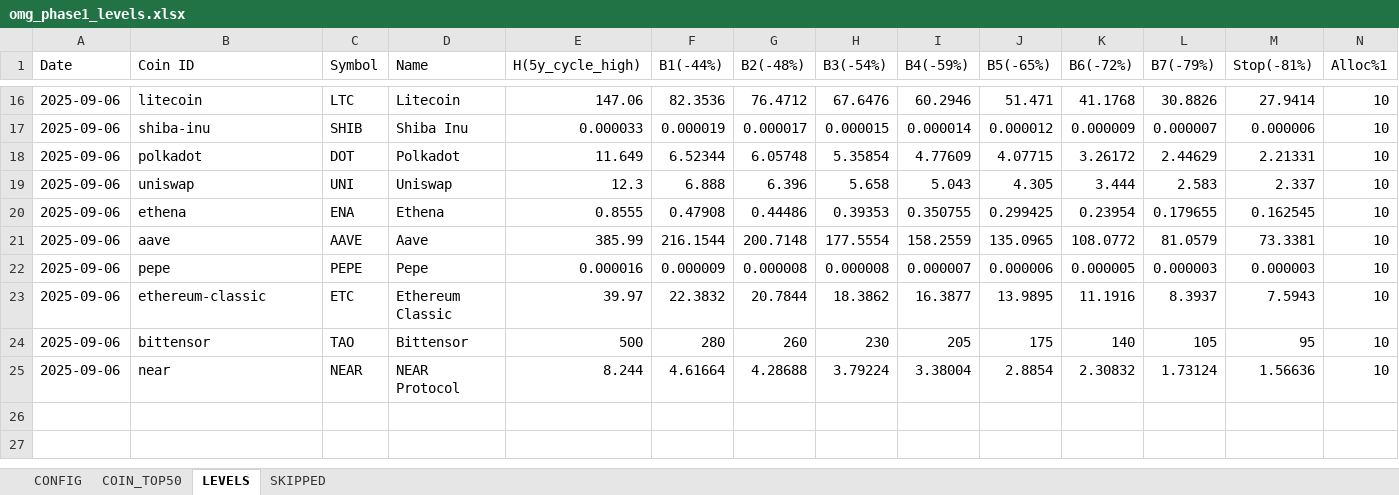
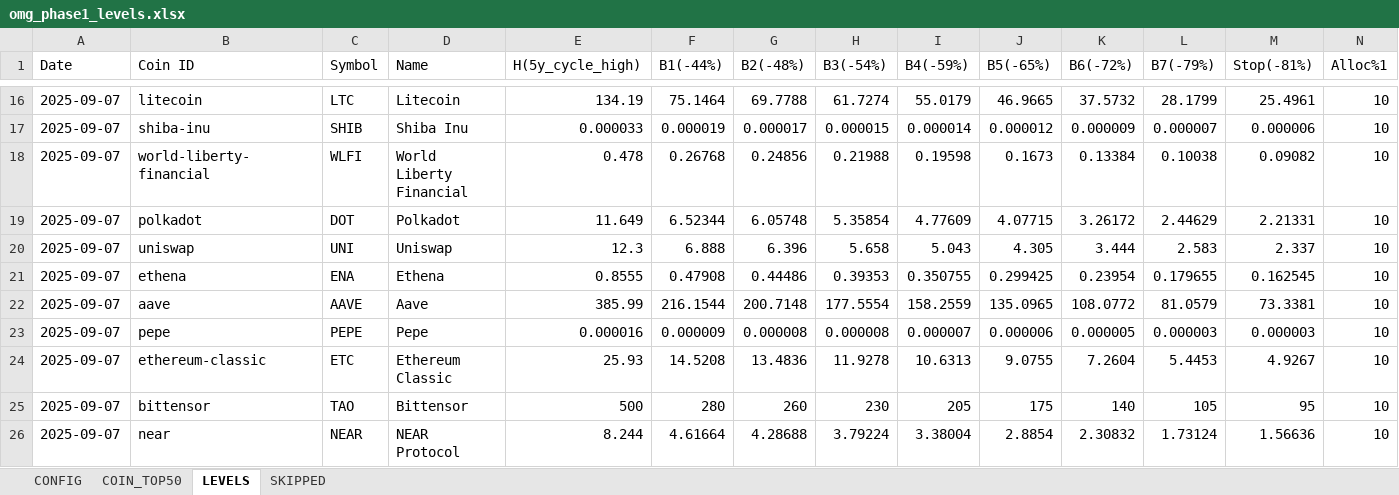
Before and after one commit to Logani-bot/omg, an Excel workbook: output/omg_phase1_levels.xlsx, sheet LEVELS, drawn as a sheet; only a part is shown, gaps mark what is left out; values as stored, in another font and other column widths than the file's, no borders; addresses are those after the commit; rows hold the shown columns only; the diff covers the shown part only; the diff names each change by its address in the sheet, - before the commit and + after, or states it on an @@ line.

```diff
--- a/output/omg_phase1_levels.xlsx (sheet LEVELS)
+++ b/output/omg_phase1_levels.xlsx (sheet LEVELS)
-A16:A17 (Date): 2025-09-06
+A16:A17 (Date): 2025-09-07
-E16 (H(5y_cycle_high)): 147.06
+E16 (H(5y_cycle_high)): 134.19
-F16 (B1(-44%)): 82.3536
+F16 (B1(-44%)): 75.1464
-G16 (B2(-48%)): 76.4712
+G16 (B2(-48%)): 69.7788
-H16 (B3(-54%)): 67.6476
+H16 (B3(-54%)): 61.7274
-I16 (B4(-59%)): 60.2946
+I16 (B4(-59%)): 55.0179
-J16 (B5(-65%)): 51.471
+J16 (B5(-65%)): 46.9665
-K16 (B6(-72%)): 41.1768
+K16 (B6(-72%)): 37.5732
-L16 (B7(-79%)): 30.8826
+L16 (B7(-79%)): 28.1799
-M16 (Stop(-81%)): 27.9414
+M16 (Stop(-81%)): 25.4961
+row 18: 2025-09-07 | world-liberty-financial | WLFI | World Liberty Financial | 0.478 | 0.26768 | 0.24856 | 0.21988 | 0.19598 | 0.1673 | 0.13384 | 0.10038 | 0.09082 | 10
-A19:A26 (Date): 2025-09-06
+A19:A26 (Date): 2025-09-07
-E24 (H(5y_cycle_high)): 39.97
+E24 (H(5y_cycle_high)): 25.93
-F24 (B1(-44%)): 22.3832
+F24 (B1(-44%)): 14.5208
-G24 (B2(-48%)): 20.7844
+G24 (B2(-48%)): 13.4836
-H24 (B3(-54%)): 18.3862
+H24 (B3(-54%)): 11.9278
-I24 (B4(-59%)): 16.3877
+I24 (B4(-59%)): 10.6313
-J24 (B5(-65%)): 13.9895
+J24 (B5(-65%)): 9.0755
-K24 (B6(-72%)): 11.1916
+K24 (B6(-72%)): 7.2604
-L24 (B7(-79%)): 8.3937
+L24 (B7(-79%)): 5.4453
-M24 (Stop(-81%)): 7.5943
+M24 (Stop(-81%)): 4.9267
```
Also changed, not shown: 2 added rows, 2 removed rows and 30 edited cells elsewhere in this sheet, sheet COIN_TOP50, sheet SKIPPED, 2 other files.
